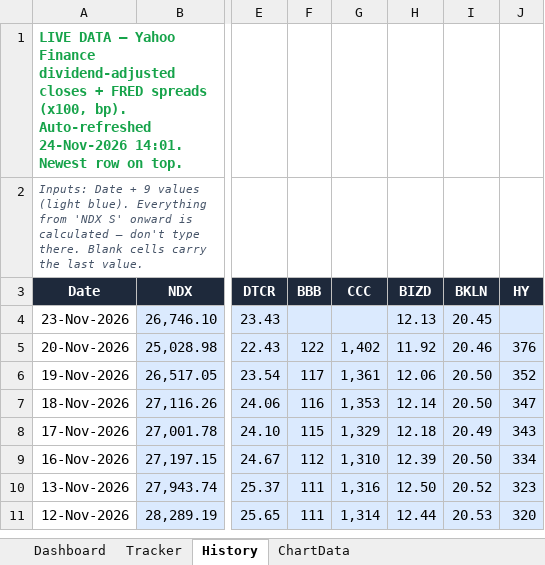
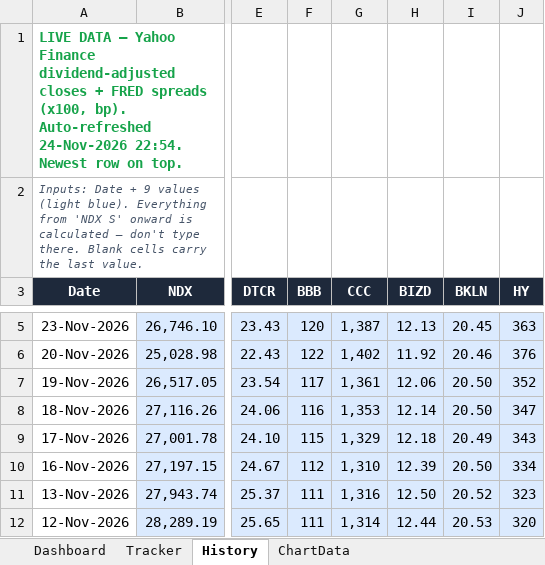
Before and after one commit to kkreddy79/ai-implosion, an Excel workbook: docs/AI_Implosion_Dashboard.xlsx, sheet History, drawn as a sheet; only a part is shown, gaps mark what is left out; values as stored, in another font and other column widths than the file's, no borders; table styles not drawn; addresses are those after the commit; the diff covers the shown part only; the diff names each change by its address in the sheet, - before the commit and + after, or states it on an @@ line.

```diff
--- a/docs/AI_Implosion_Dashboard.xlsx (sheet History)
+++ b/docs/AI_Implosion_Dashboard.xlsx (sheet History)
-A1 (Date): …Auto-refreshed 24-Nov-2026 14:01. Newest row…
+A1 (Date): …Auto-refreshed 24-Nov-2026 22:54. Newest row…
-F5 (BBB): (empty)
+F5 (BBB): 120
-G5 (CCC): (empty)
+G5 (CCC): 1,387
-J5 (HY): (empty)
+J5 (HY): 363
```
Also changed, not shown: 1 added row and 1 removed row elsewhere in this sheet, 7 other files.
